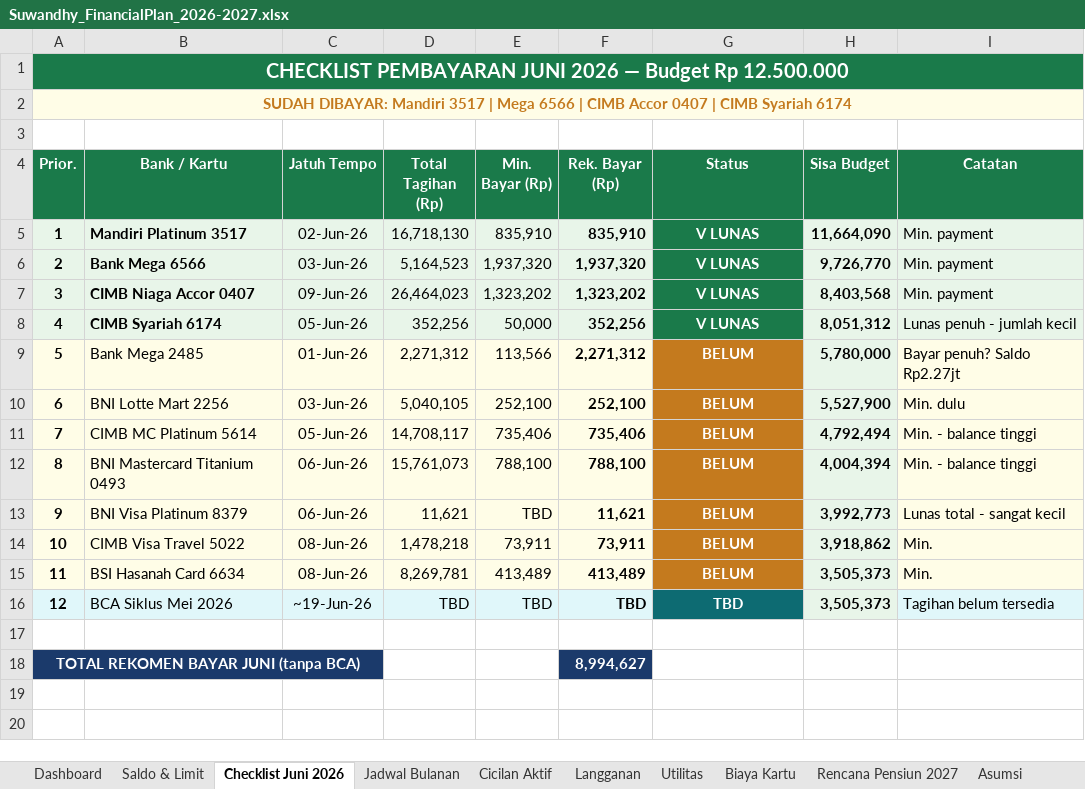
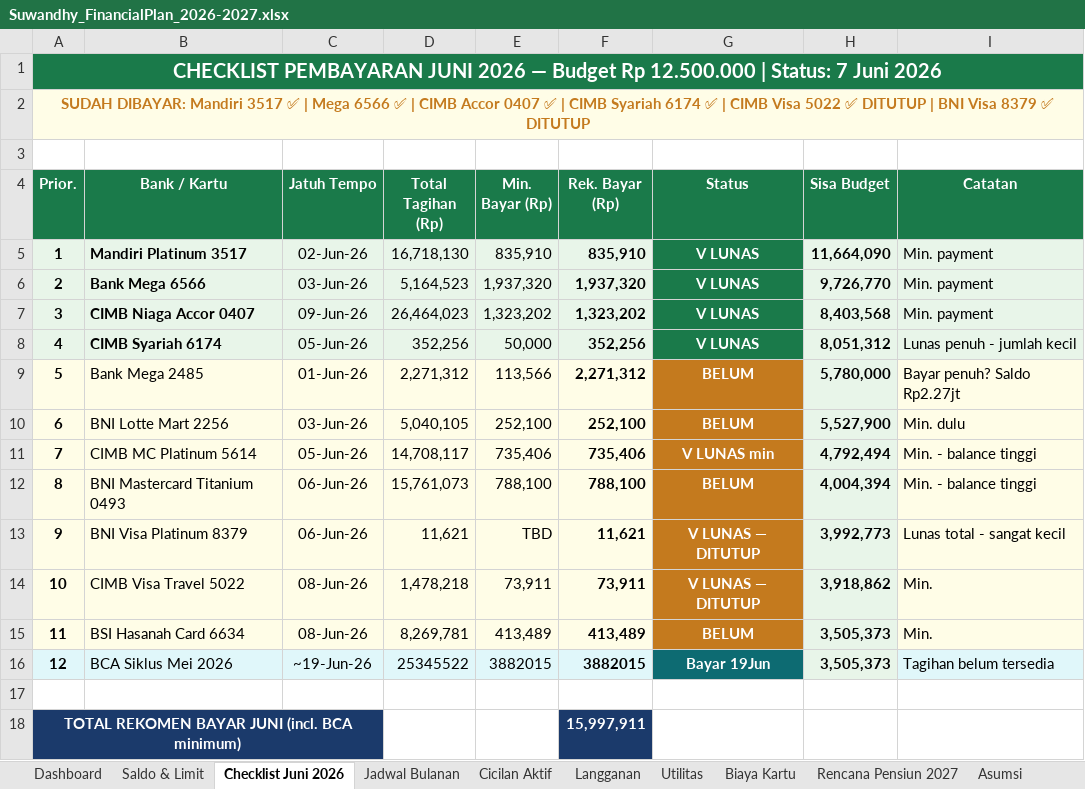
Before and after one commit to suprastarAI/GoogleColab, an Excel workbook: financial-reports/Suwandhy_FinancialPlan_2026-2027.xlsx, sheet Checklist Juni 2026, drawn as a sheet; values as stored, in another font and other column widths than the file's, no borders; removed rows and columns are numbered as before the commit, all else as after; the diff names each change by its address in the sheet, - before the commit and + after, or states it on an @@ line.

```diff
--- a/financial-reports/Suwandhy_FinancialPlan_2026-2027.xlsx (sheet Checklist Juni 2026)
+++ b/financial-reports/Suwandhy_FinancialPlan_2026-2027.xlsx (sheet Checklist Juni 2026)
-A1 (Prior.): …Rp 12.500.000
+A1 (Prior.): …Rp 12.500.000 | Status: 7 Juni 2026
-A2 (Prior.): …Mandiri 3517 | Mega 6566 | CIMB Accor 0407 | CIMB Syariah 6174
+A2 (Prior.): …Mandiri 3517 ✅ | Mega 6566 ✅ | CIMB Accor 0407 ✅ | CIMB Syariah 6174 ✅ | CIMB Visa 5022 ✅ DITUTUP | BNI Visa 8379 ✅ DITUTUP
-G11 (Status): BELUM
+G11 (Status): V LUNAS min
-G13:G14 (Status): BELUM
+G13:G14 (Status): V LUNAS — DITUTUP
-D16 (Total Tagihan (Rp)): TBD
+D16 (Total Tagihan (Rp)): 25345522
-E16 (Min. Bayar (Rp)): TBD
+E16 (Min. Bayar (Rp)): 3882015
-F16 (Rek. Bayar (Rp)): TBD
+F16 (Rek. Bayar (Rp)): 3882015
-G16 (Status): TBD
+G16 (Status): Bayar 19Jun
-row 18: TOTAL REKOMEN BAYAR JUNI (tanpa BCA) |  |  |  |  | 8,994,627
+row 18: TOTAL REKOMEN BAYAR JUNI (incl. BCA minimum) |  |  |  |  | 15,997,911
```
Also changed, not shown: sheet Jadwal Bulanan, sheet Dashboard, sheet Utilitas, sheet Saldo & Limit, sheet Langganan, sheet Asumsi, 1 more sheet, 5 other files.
